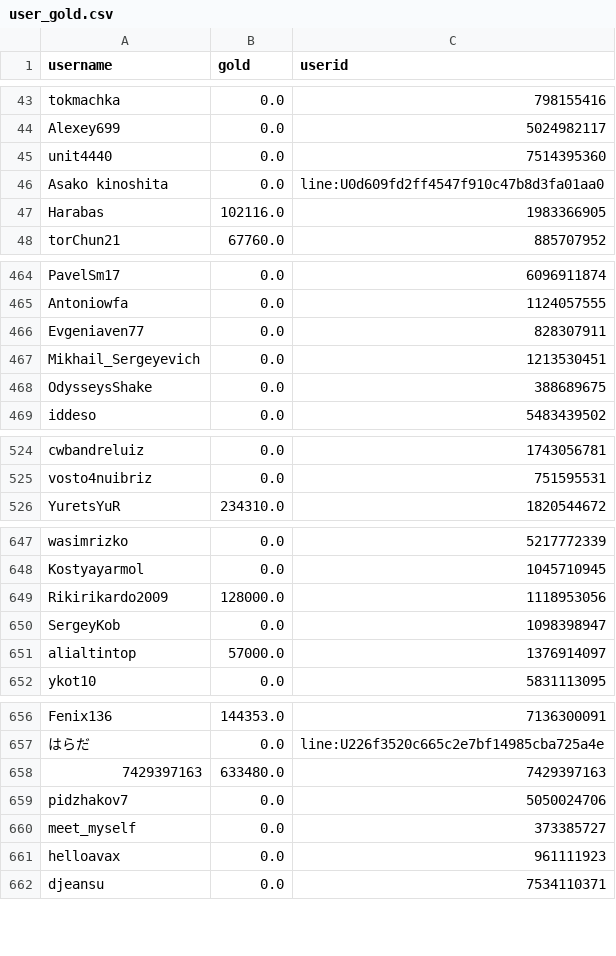
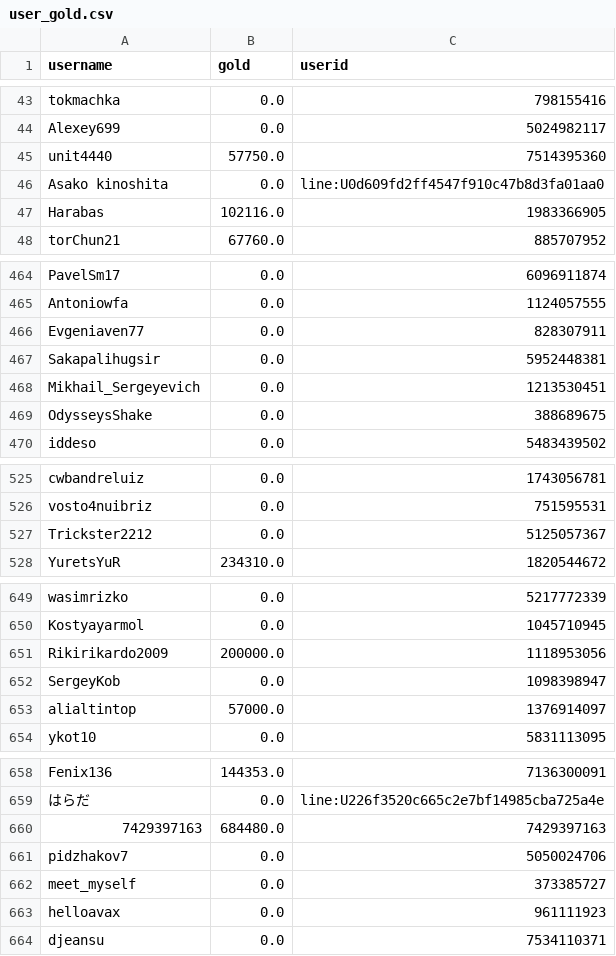
Before and after one commit to a-bormotov/tg_gold_rush, a CSV file: user_gold.csv, drawn as a sheet; only a part is shown, gaps mark what is left out; the diff covers the shown part only.

```diff
--- a/user_gold.csv
+++ b/user_gold.csv
@@ -44,3 +44,3 @@ tokmachka,0.0,798155416
 Alexey699,0.0,5024982117
-unit4440,0.0,7514395360
+unit4440,57750.0,7514395360
 Asako kinoshita,0.0,line:U0d609fd2ff4547f910c47b8d3fa01aa0
@@ -466,2 +466,3 @@ Antoniowfa,0.0,1124057555
 Evgeniaven77,0.0,828307911
+Sakapalihugsir,0.0,5952448381
 Mikhail_Sergeyevich,0.0,1213530451
@@ -525,2 +526,3 @@ cwbandreluiz,0.0,1743056781
 vosto4nuibriz,0.0,751595531
+Trickster2212,0.0,5125057367
 YuretsYuR,234310.0,1820544672
@@ -648,3 +650,3 @@ wasimrizko,0.0,5217772339
 Kostyayarmol,0.0,1045710945
-Rikirikardo2009,128000.0,1118953056
+Rikirikardo2009,200000.0,1118953056
 SergeyKob,0.0,1098398947
@@ -657,3 +659,3 @@ Fenix136,144353.0,7136300091
 はらだ,0.0,line:U226f3520c665c2e7bf14985cba725a4e
-7429397163,633480.0,7429397163
+7429397163,684480.0,7429397163
 pidzhakov7,0.0,5050024706
```
Also changed, not shown: 4 edited cells elsewhere in this file, user_total.csv.
